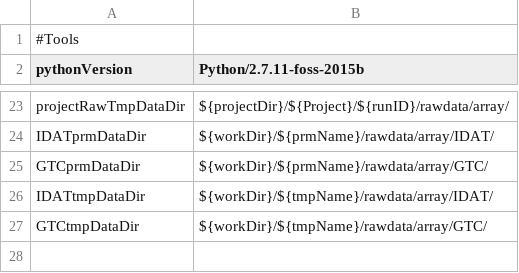
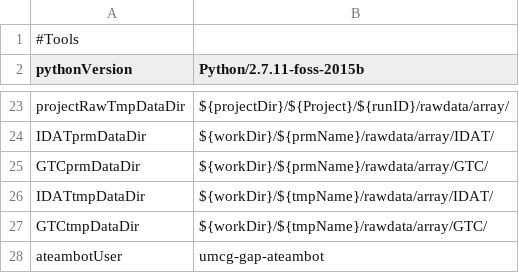
Before and after one commit to molgenis/GAP, a CSV file: diagnostics_parameters.csv, drawn as a sheet; only a part is shown, gaps mark what is left out.

```diff
--- a/diagnostics_parameters.csv
+++ b/diagnostics_parameters.csv
@@ -27 +27,2 @@ IDATtmpDataDir,${workDir}/${tmpName}/rawdata/array/IDAT/
 GTCtmpDataDir,${workDir}/${tmpName}/rawdata/array/GTC/
+ateambotUser,umcg-gap-ateambot
```
Also changed, not shown: 3 other files.
